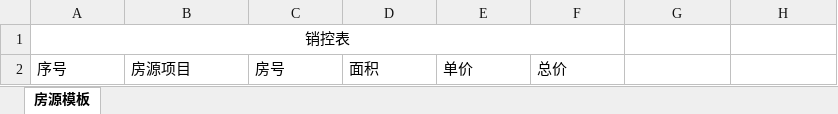
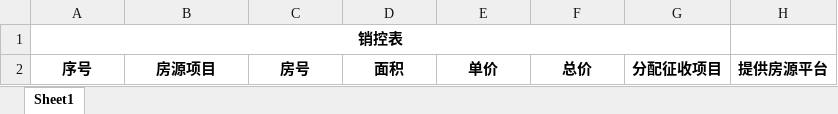
Before and after one commit to szzcteam/szzc, an Excel workbook: src/main/resources/templates/房源模板.xlsx, sheet Sheet1, drawn as a sheet; values as stored, in another font and other column widths than the file's, no borders; the diff names each change by its address in the sheet, - before the commit and + after, or states it on an @@ line.

Commit message:
模板变更

```diff
--- a/src/main/resources/templates/房源模板.xlsx (sheet Sheet1)
+++ b/src/main/resources/templates/房源模板.xlsx (sheet Sheet1)
-sheet tab: 房源模板
+sheet tab: Sheet1
-A1 bold: off
+A1 bold: on
-A1:F1 merged
+A1:G1 merged
@@ A2:F2 bold: off → on, alignment: left → center @@
-G2: (empty)
+G2: 分配征收项目
-H2: (empty)
+H2: 提供房源平台
```
